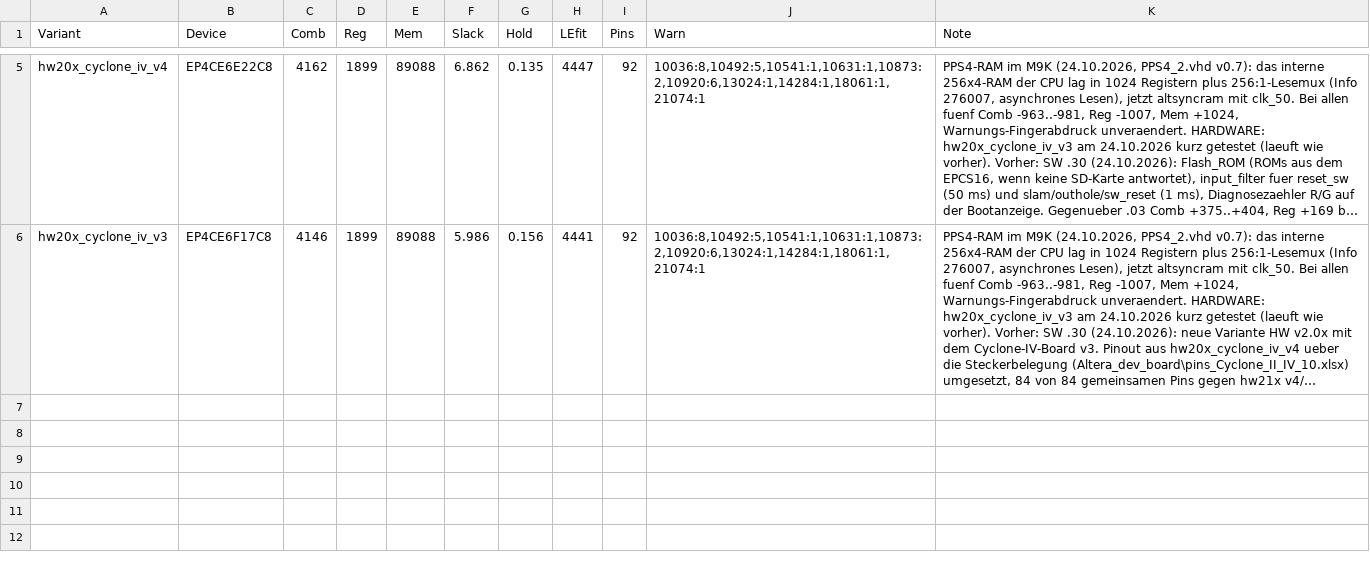
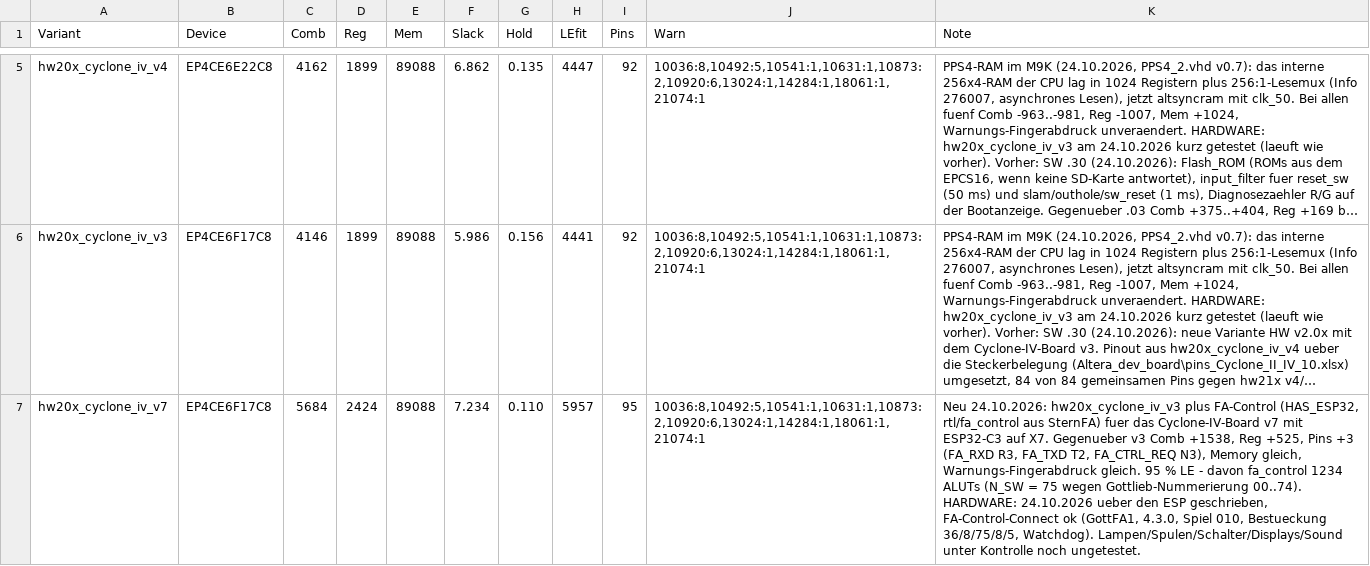
Before and after one commit to bontango/GottFA1_PLuS, a CSV file: scripts/baseline.csv, drawn as a sheet; only a part is shown, gaps mark what is left out; long unchanged cells end in …; the diff names each change by its address in the sheet, - before the commit and + after, or states it on an @@ line.

```diff
--- a/scripts/baseline.csv
+++ b/scripts/baseline.csv
+row 7: hw20x_cyclone_iv_v7 | EP4CE6F17C8 | 5684 | 2424 | 89088 | 7.234 | 0.110 | 5957 | 95 | 10036:8,10492:5,10541:1,10631:1,10873:2,10920:6,13024:1,14284:1,18061:1,21074:1 | Neu 24.10.2026: hw20x_cyclone_iv_v3 plus FA-Control (HAS_ESP32, rtl/fa_control aus SternFA) fuer das Cyclone-IV-Board v7 mit ESP32-C3 auf X7. Gegenueber v3 Comb +1538, Reg +525, Pins +3 (FA_RXD R3, FA_TXD T2, FA_CTRL_REQ N3), Memory gleich, Warnungs-Fingerabdruck gleich. 95 % LE - davon fa_control 1234 ALUTs (N_SW = 75 wegen Gottlieb-Nummerierung 00..74). HARDWARE: 24.10.2026 ueber den ESP geschrieben, FA-Control-Connect ok (GottFA1, 4.3.0, Spiel 010, Bestueckung 36/8/75/8/5, Watchdog). Lampen/Spulen/Schalter/Displays/Sound unter Kontrolle noch ungetestet.
```
Also changed, not shown: 31 other files.
